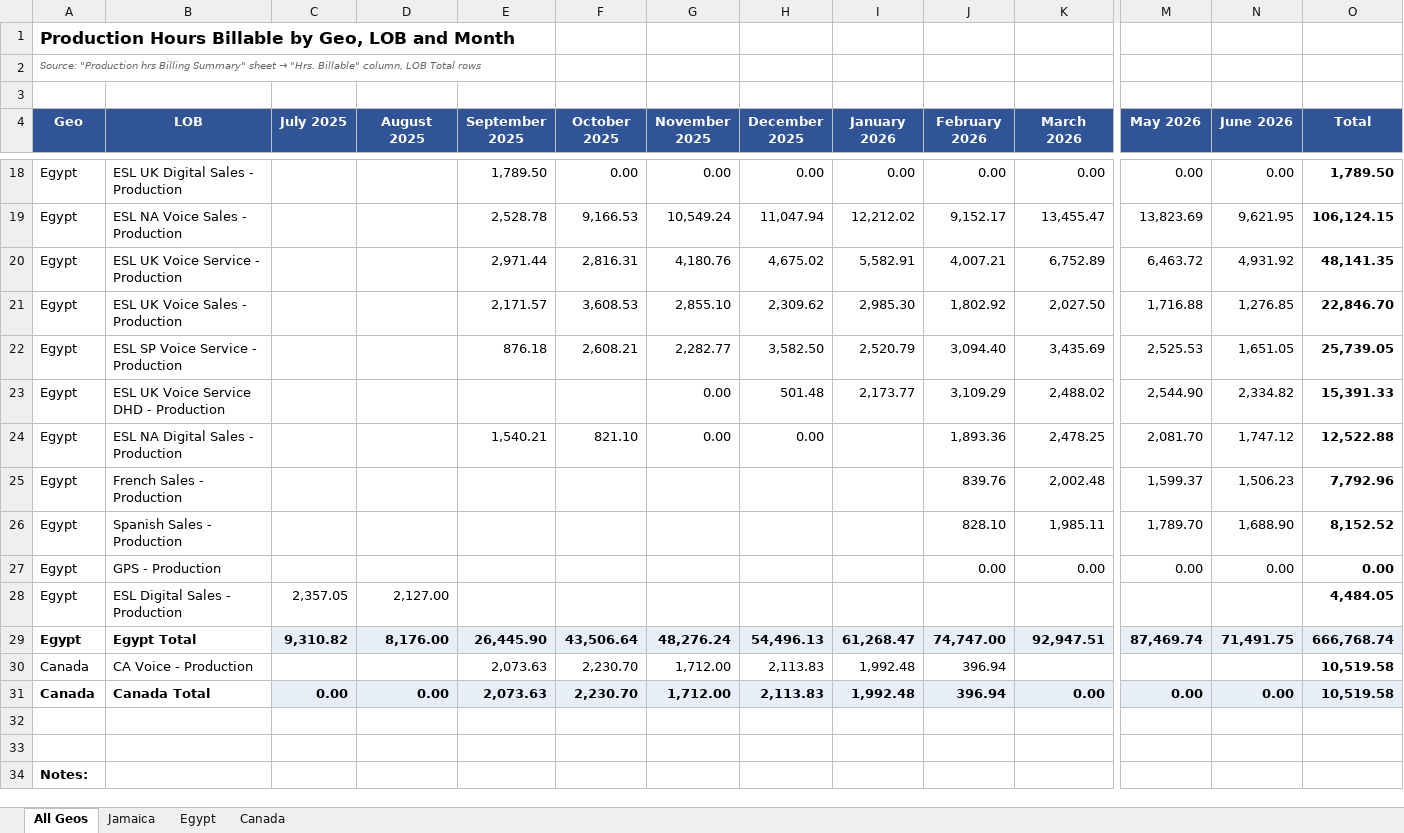
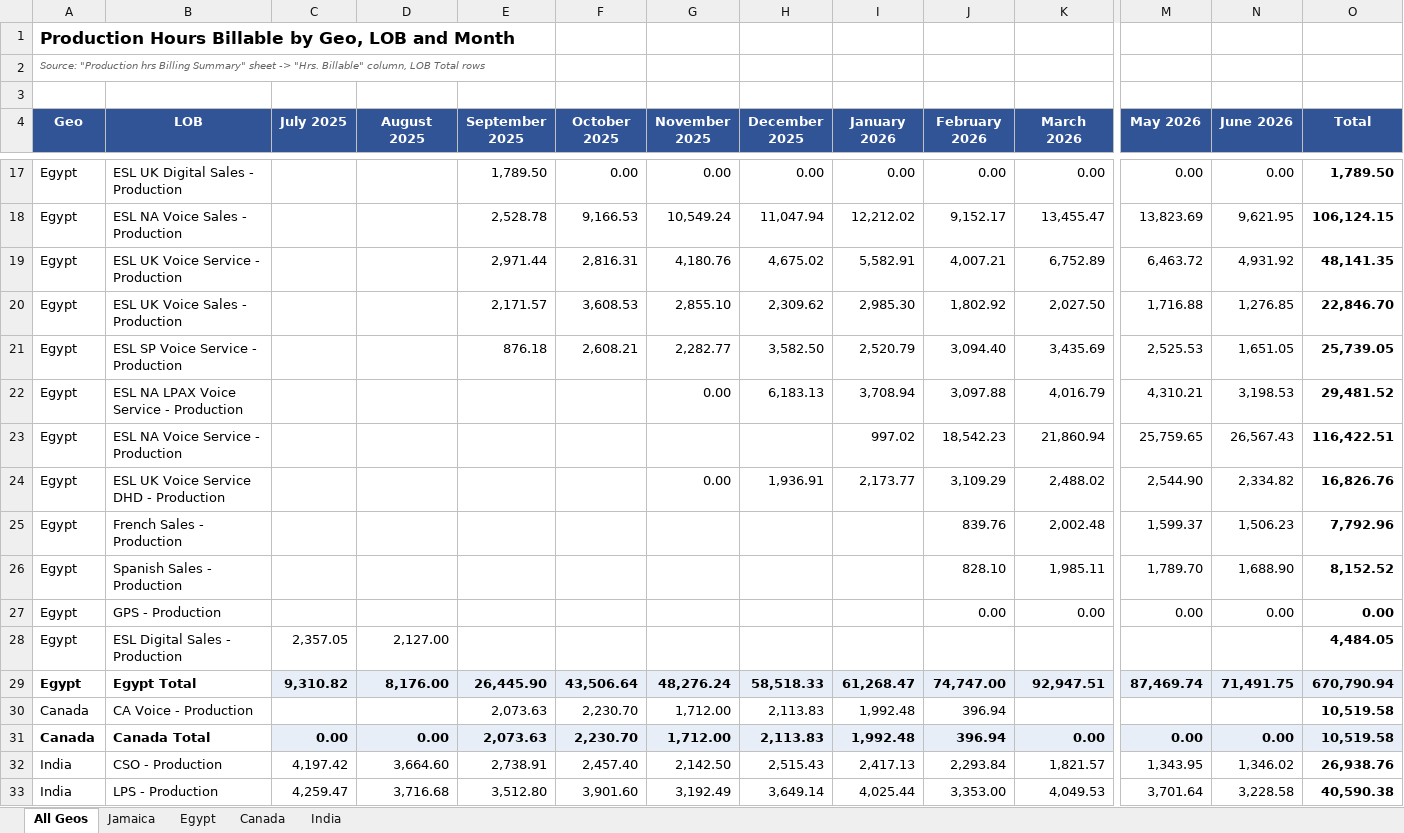
Before and after one commit to Nanz876/rizzpdf, an Excel workbook: Production_Hours_Billable_Summary.xlsx, sheet All Geos, drawn as a sheet; only a part is shown, gaps mark what is left out; the shorter side is filled out with more unchanged rows; values as stored, in another font and other column widths than the file's, no borders; addresses are those after the commit; rows hold the shown columns only; the diff covers the shown part only; the diff names each change by its address in the sheet, - before the commit and + after, or states it on an @@ line.

```diff
--- a/Production_Hours_Billable_Summary.xlsx (sheet All Geos)
+++ b/Production_Hours_Billable_Summary.xlsx (sheet All Geos)
+sheet tab: India
@@ A2 (Geo): …Summary" sheet → "Hrs. Billable"… → …Summary" sheet -> "Hrs. Billable"… @@
+row 22: Egypt | ESL NA LPAX Voice Service - Production |  |  |  |  | 0.00 | 6,183.13 | 3,708.94 | 3,097.88 | 4,016.79 | 4,310.21 | 3,198.53 | 29,481.52
@@ row 16 moved to row 23: Egypt @@
-H24 (December 2025): 501.48
+H24 (December 2025): 1,936.91
-O24 (Total): 15,391.33
+O24 (Total): 16,826.76
@@ row 24 moved to row 15: Egypt @@
-H29 (December 2025): 54,496.13
+H29 (December 2025): 58,518.33
-O29 (Total): 666,768.74
+O29 (Total): 670,790.94
+row 32: India | CSO - Production | 4,197.42 | 3,664.60 | 2,738.91 | 2,457.40 | 2,142.50 | 2,515.43 | 2,417.13 | 2,293.84 | 1,821.57 | 1,343.95 | 1,346.02 | 26,938.76
+row 33: India | LPS - Production | 4,259.47 | 3,716.68 | 3,512.80 | 3,901.60 | 3,192.49 | 3,649.14 | 4,025.44 | 3,353.00 | 4,049.53 | 3,701.64 | 3,228.58 | 40,590.38
```
Also changed, not shown: 14 added rows, 1 removed row and 4 edited cells elsewhere in this sheet, sheet Egypt, sheet Canada, sheet Jamaica.
